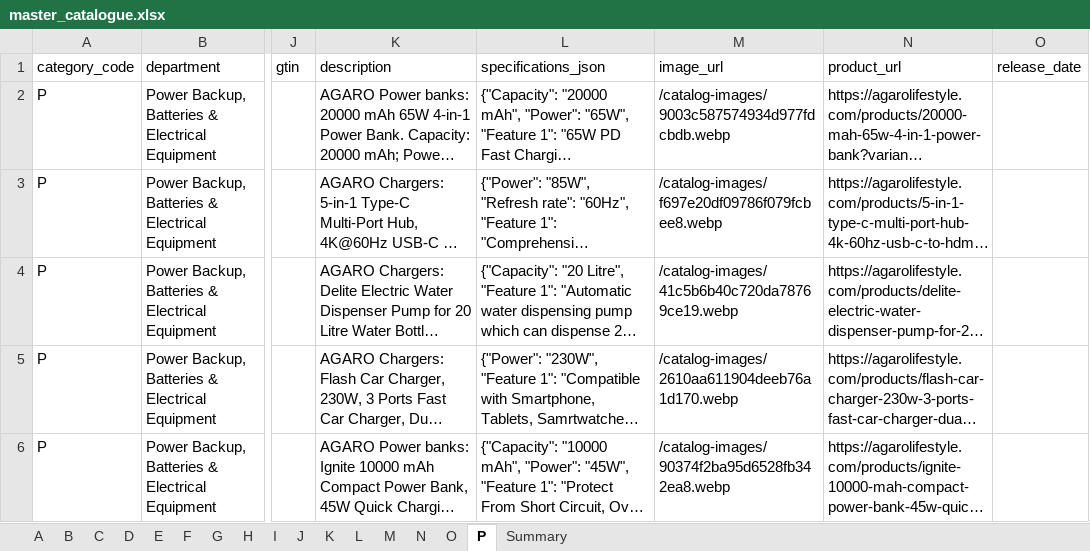
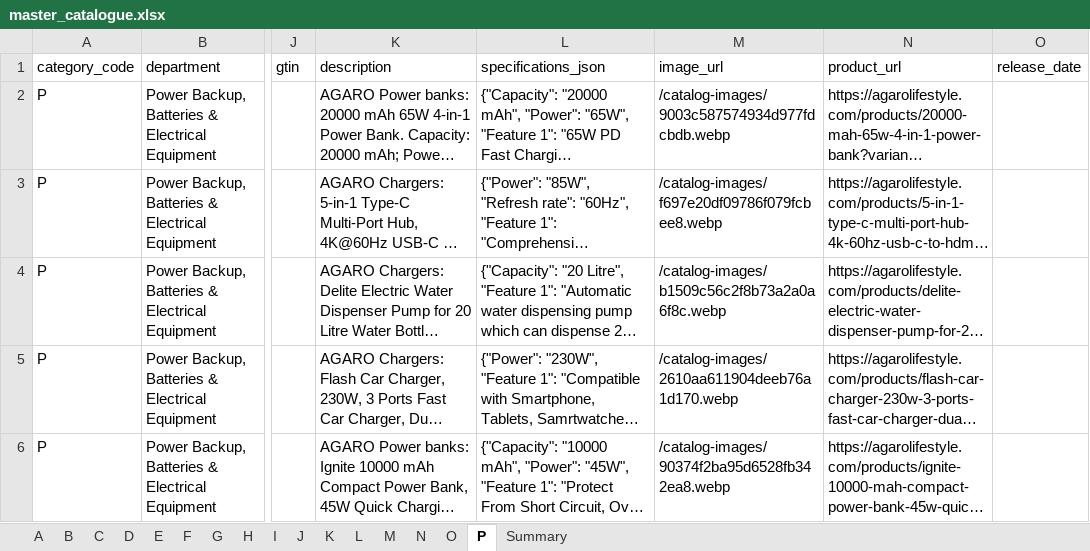
Before and after one commit to liyakhath-turacoz/turacozbidtool, an Excel workbook: product_catalog/master_catalogue.xlsx, sheet P, drawn as a sheet; only a part is shown, gaps mark what is left out; long unchanged cells end in …; values as stored, in another font and other column widths than the file's, no borders; the diff names each change by its address in the sheet, - before the commit and + after, or states it on an @@ line.

```diff
--- a/product_catalog/master_catalogue.xlsx (sheet P)
+++ b/product_catalog/master_catalogue.xlsx (sheet P)
-M4 (image_url): /catalog-images/41c5b6b40c720da78769ce19.webp
+M4 (image_url): /catalog-images/b1509c56c2f8b73a2a0a6f8c.webp
```
Also changed, not shown: sheet F, sheet E, sheet J, sheet G, sheet D, sheet B, 2 more sheets, product_inventory.xlsx, 35 other files.
